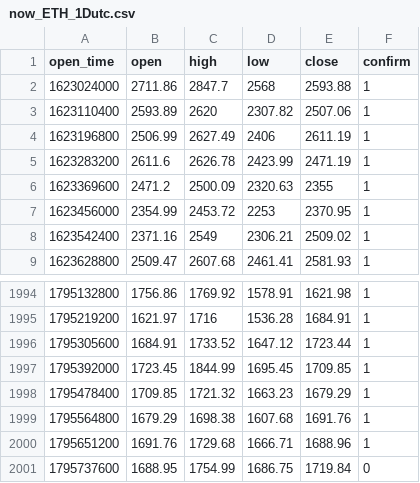
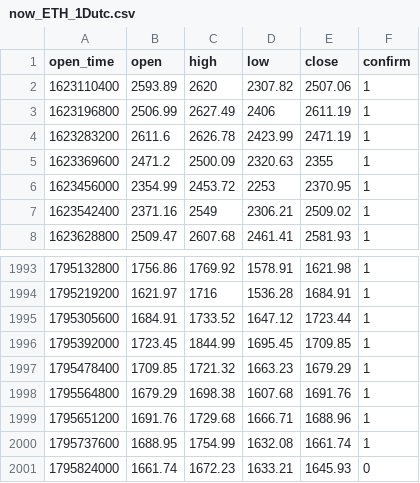
Before and after one commit to tatianagerasimenko9-netizen/ai-office-miniapp, a CSV file: docs/handoff/br-profitability/data/now_ETH_1Dutc.csv, drawn as a sheet; only a part is shown, gaps mark what is left out.

```diff
--- a/docs/handoff/br-profitability/data/now_ETH_1Dutc.csv
+++ b/docs/handoff/br-profitability/data/now_ETH_1Dutc.csv
@@ -1,3 +1,2 @@
 open_time,open,high,low,close,confirm
-1623024000,2711.86,2847.7,2568,2593.88,1
 1623110400,2593.89,2620,2307.82,2507.06,1
@@ -2000,2 +1999,3 @@ open_time,open,high,low,close,confirm
 1795651200,1691.76,1729.68,1666.71,1688.96,1
-1795737600,1688.95,1754.99,1686.75,1719.84,0
+1795737600,1688.95,1754.99,1632.08,1661.74,1
+1795824000,1661.74,1672.23,1633.21,1645.93,0
```
Also changed, not shown: docs/handoff/br-profitability/data/now_BTC_15m.csv, docs/handoff/br-profitability/data/now_BTC_1H.csv, 5 other files.
